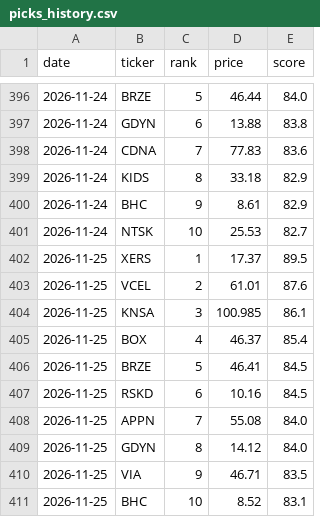
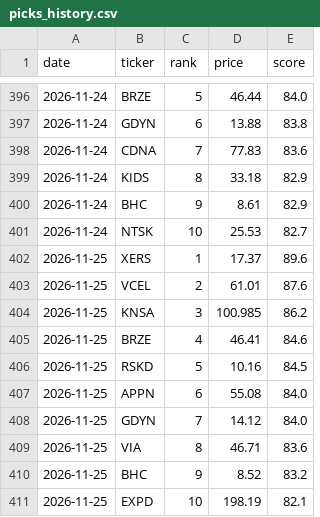
Before and after one commit to OdedAviv1211/stock-radar, a CSV file: data/picks_history.csv, drawn as a sheet; only a part is shown, gaps mark what is left out.

```diff
--- a/data/picks_history.csv
+++ b/data/picks_history.csv
@@ -401,11 +401,11 @@ date,ticker,rank,price,score
 2026-11-24,NTSK,10,25.53,82.7
-2026-11-25,XERS,1,17.37,89.5
+2026-11-25,XERS,1,17.37,89.6
 2026-11-25,VCEL,2,61.01,87.6
-2026-11-25,KNSA,3,100.985,86.1
-2026-11-25,BOX,4,46.37,85.4
-2026-11-25,BRZE,5,46.41,84.5
-2026-11-25,RSKD,6,10.16,84.5
-2026-11-25,APPN,7,55.08,84.0
-2026-11-25,GDYN,8,14.12,84.0
-2026-11-25,VIA,9,46.71,83.5
-2026-11-25,BHC,10,8.52,83.1
+2026-11-25,KNSA,3,100.985,86.2
+2026-11-25,BRZE,4,46.41,84.6
+2026-11-25,RSKD,5,10.16,84.5
+2026-11-25,APPN,6,55.08,84.0
+2026-11-25,GDYN,7,14.12,84.0
+2026-11-25,VIA,8,46.71,83.6
+2026-11-25,BHC,9,8.52,83.2
+2026-11-25,EXPD,10,198.19,82.1
```
Also changed, not shown: data/dips_history.csv, data/pick_log.csv, 7 other files.
